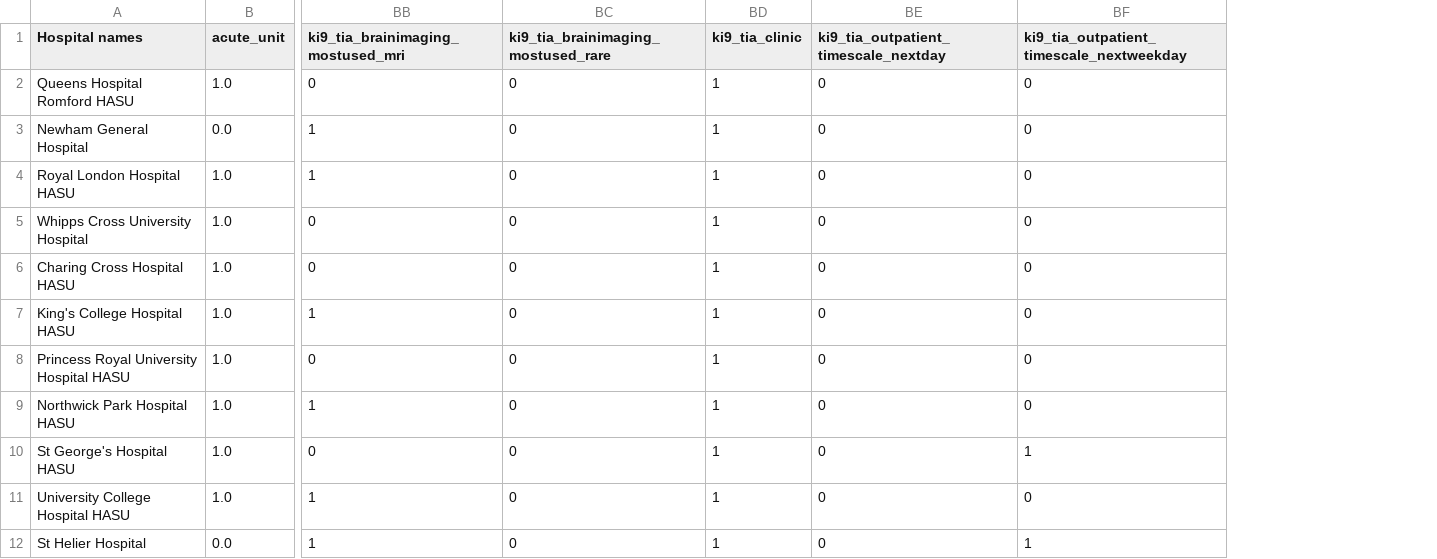
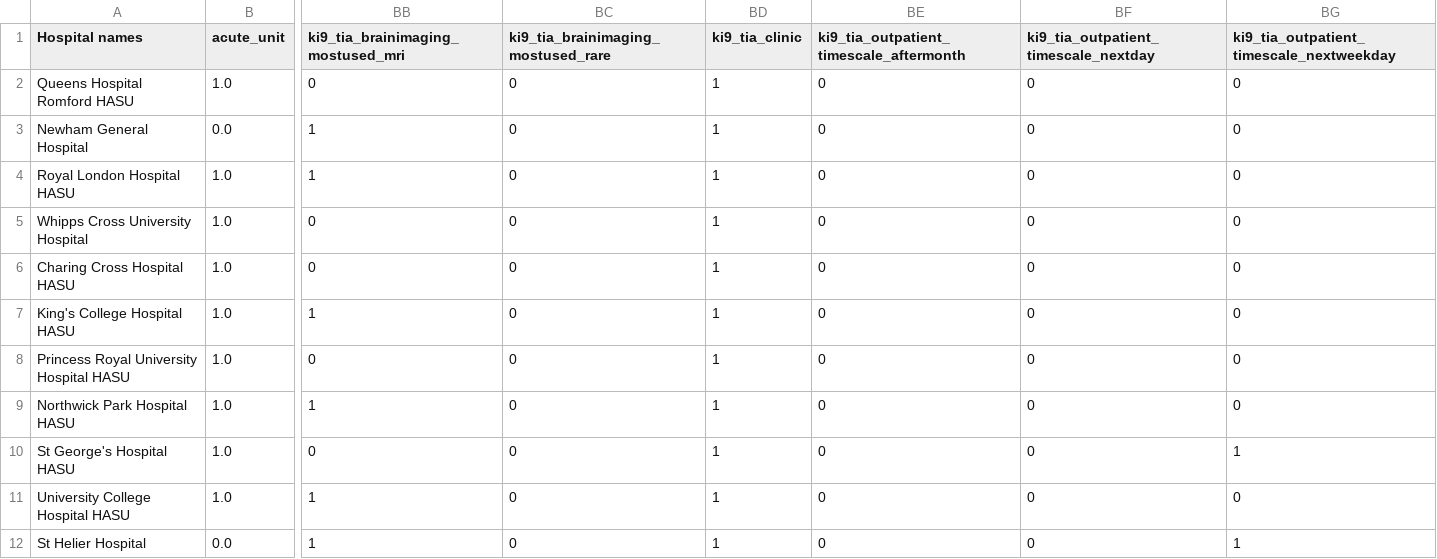
Before and after one commit to samuel-book/thrombolysis_organisational_factors, a CSV file: data/organisational_audit/processed/processed_2019_portfolio_key_indicators_summary_numeric.csv, drawn as a sheet; only a part is shown, gaps mark what is left out; the diff names each change by its address in the sheet, - before the commit and + after, or states it on an @@ line.

Commit message:
Forced outpatient timescale columns to exist even when no units use them

```diff
--- a/data/organisational_audit/processed/processed_2019_portfolio_key_indicators_summary_numeric.csv
+++ b/data/organisational_audit/processed/processed_2019_portfolio_key_indicators_summary_numeric.csv
+column BE, rows 1-12: ki9_tia_outpatient_timescale_aftermonth | 0 | 0 | 0 | 0 | 0 | 0 | 0 | 0 | 0 | 0 | 0
```
Also changed, not shown: 1 other file.
